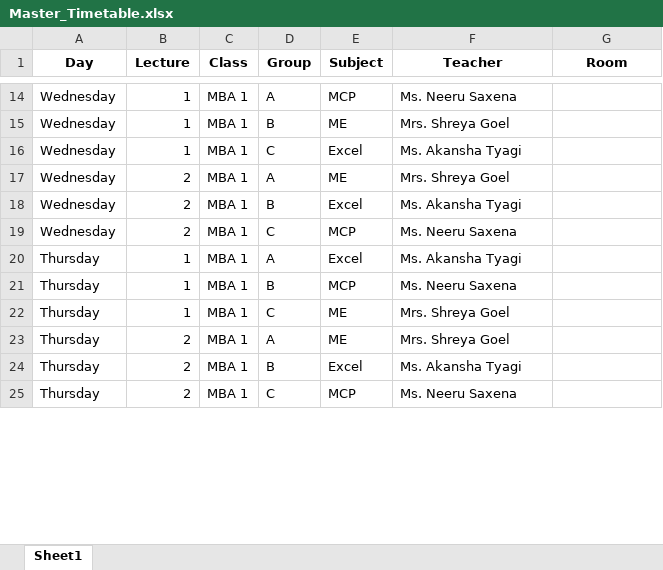
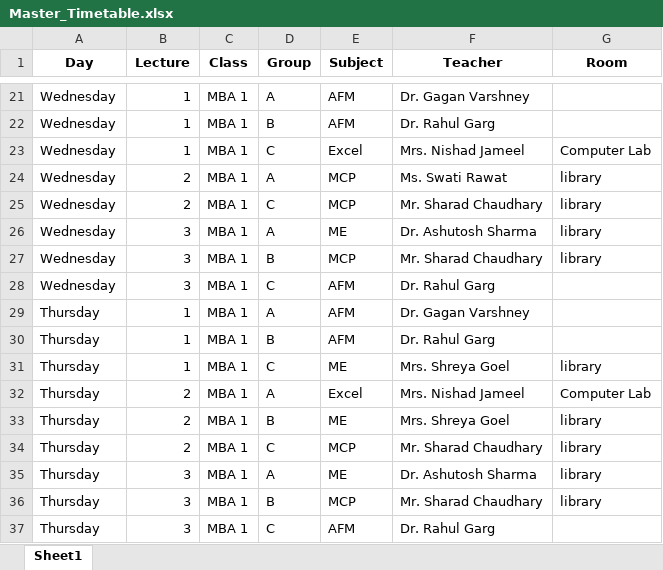
Before and after one commit to vanshagarwal03/Slottix, an Excel workbook: data/Master_Timetable.xlsx, sheet Sheet1, drawn as a sheet; only a part is shown, gaps mark what is left out; values as stored, in another font and other column widths than the file's, no borders; removed rows and columns are numbered as before the commit, all else as after; the diff covers the shown part only; the diff names each change by its address in the sheet, - before the commit and + after, or states it on an @@ line.

```diff
--- a/data/Master_Timetable.xlsx (sheet Sheet1)
+++ b/data/Master_Timetable.xlsx (sheet Sheet1)
-E21 (Subject): MCP
+E21 (Subject): AFM
-F21 (Teacher): Ms. Neeru Saxena
+F21 (Teacher): Dr. Gagan Varshney
-E22 (Subject): ME
+E22 (Subject): AFM
-F22 (Teacher): Mrs. Shreya Goel
+F22 (Teacher): Dr. Rahul Garg
-F23 (Teacher): Ms. Akansha Tyagi
+F23 (Teacher): Mrs. Nishad Jameel
-G23 (Room): (empty)
+G23 (Room): Computer Lab
-E24 (Subject): ME
+E24 (Subject): MCP
-F24 (Teacher): Mrs. Shreya Goel
+F24 (Teacher): Ms. Swati Rawat
-G24 (Room): (empty)
+G24 (Room): library
-row 18: Wednesday | 2 | MBA 1 | B | Excel | Ms. Akansha Tyagi
-F25 (Teacher): Ms. Neeru Saxena
+F25 (Teacher): Mr. Sharad Chaudhary
-G25 (Room): (empty)
+G25 (Room): library
+row 26: Wednesday | 3 | MBA 1 | A | ME | Dr. Ashutosh Sharma | library
+row 27: Wednesday | 3 | MBA 1 | B | MCP | Mr. Sharad Chaudhary | library
+row 28: Wednesday | 3 | MBA 1 | C | AFM | Dr. Rahul Garg
-E29 (Subject): Excel
+E29 (Subject): AFM
-F29 (Teacher): Ms. Akansha Tyagi
+F29 (Teacher): Dr. Gagan Varshney
-E30 (Subject): MCP
+E30 (Subject): AFM
-F30 (Teacher): Ms. Neeru Saxena
+F30 (Teacher): Dr. Rahul Garg
-G31 (Room): (empty)
+G31 (Room): library
-E32 (Subject): ME
+E32 (Subject): Excel
-F32 (Teacher): Mrs. Shreya Goel
+F32 (Teacher): Mrs. Nishad Jameel
-G32 (Room): (empty)
+G32 (Room): Computer Lab
-E33 (Subject): Excel
+E33 (Subject): ME
-F33 (Teacher): Ms. Akansha Tyagi
+F33 (Teacher): Mrs. Shreya Goel
-G33:G34 (Room): (empty)
+G33:G34 (Room): library
-F34 (Teacher): Ms. Neeru Saxena
+F34 (Teacher): Mr. Sharad Chaudhary
+row 35: Thursday | 3 | MBA 1 | A | ME | Dr. Ashutosh Sharma | library
+row 36: Thursday | 3 | MBA 1 | B | MCP | Mr. Sharad Chaudhary | library
+row 37: Thursday | 3 | MBA 1 | C | AFM | Dr. Rahul Garg
```
Also changed, not shown: 13 added rows and 34 edited cells elsewhere in this sheet, data/Final_Schedule.xlsx, data/Pivot_Timetable.xlsx.
